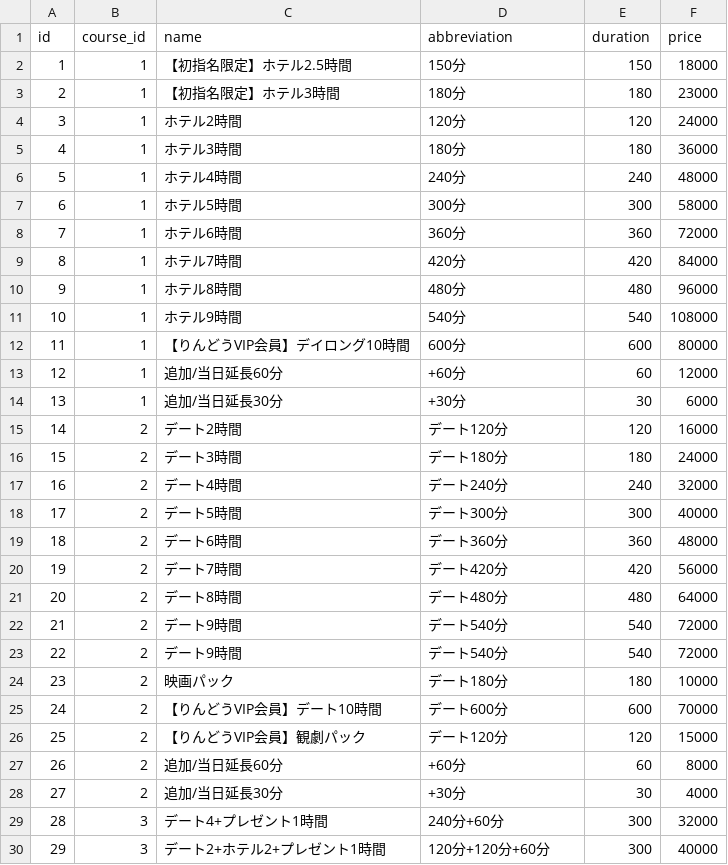
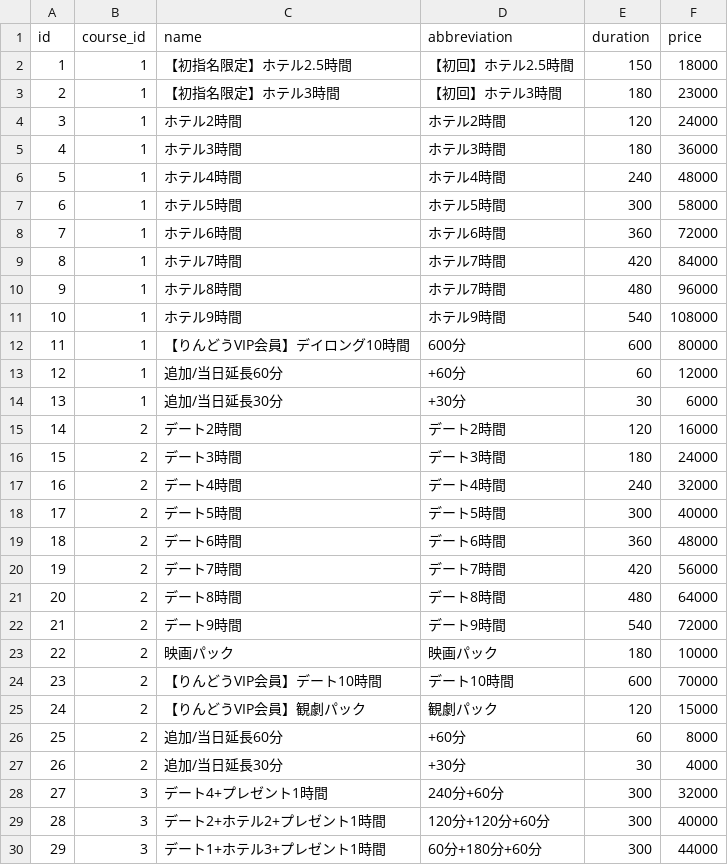
Before and after one commit to ogawa-resaldev/resal-dev, a CSV file: first-class/db/seeds/csv_master/course_detail.csv, drawn as a sheet; only a part is shown; the shorter side is filled out with more unchanged rows; removed rows and columns are numbered as before the commit, all else as after; the diff covers the shown part only; the diff names each change by its address in the sheet, - before the commit and + after, or states it on an @@ line.

```diff
--- a/first-class/db/seeds/csv_master/course_detail.csv
+++ b/first-class/db/seeds/csv_master/course_detail.csv
-D2 (abbreviation): 150分
+D2 (abbreviation): 【初回】ホテル2.5時間
-D3 (abbreviation): 180分
+D3 (abbreviation): 【初回】ホテル3時間
-D4 (abbreviation): 120分
+D4 (abbreviation): ホテル2時間
-D5 (abbreviation): 180分
+D5 (abbreviation): ホテル3時間
-D6 (abbreviation): 240分
+D6 (abbreviation): ホテル4時間
-D7 (abbreviation): 300分
+D7 (abbreviation): ホテル5時間
-D8 (abbreviation): 360分
+D8 (abbreviation): ホテル6時間
-D9 (abbreviation): 420分
+D9 (abbreviation): ホテル7時間
-D10 (abbreviation): 480分
+D10 (abbreviation): ホテル7時間
-D11 (abbreviation): 540分
+D11 (abbreviation): ホテル9時間
-D15 (abbreviation): デート120分
+D15 (abbreviation): デート2時間
-D16 (abbreviation): デート180分
+D16 (abbreviation): デート3時間
-D17 (abbreviation): デート240分
+D17 (abbreviation): デート4時間
-D18 (abbreviation): デート300分
+D18 (abbreviation): デート5時間
-D19 (abbreviation): デート360分
+D19 (abbreviation): デート6時間
-D20 (abbreviation): デート420分
+D20 (abbreviation): デート7時間
-D21 (abbreviation): デート480分
+D21 (abbreviation): デート8時間
-D22 (abbreviation): デート540分
+D22 (abbreviation): デート9時間
-row 23: 22 | 2 | デート9時間 | デート540分 | 540 | 72000
@@ column A (id) renumbered from row 23 down @@
-D23 (abbreviation): デート180分
+D23 (abbreviation): 映画パック
-D24 (abbreviation): デート600分
+D24 (abbreviation): デート10時間
-D25 (abbreviation): デート120分
+D25 (abbreviation): 観劇パック
```
Also changed, not shown: 10 edited cells elsewhere in this file, first-class/db/seeds/csv_master/reservation_cost_detail.csv, 15 other files.
